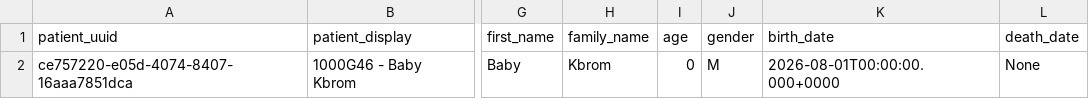
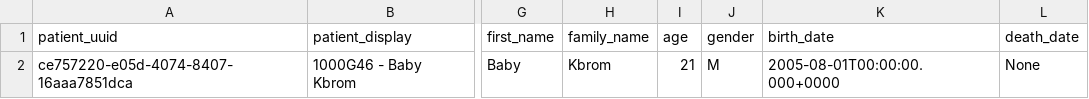
Before and after one commit to Kbrom27/EMR-DHIS2-Tracker-Interoperability, a CSV file: O3 Export/openmrs3_export.csv, drawn as a sheet; only a part is shown, gaps mark what is left out; the diff names each change by its address in the sheet, - before the commit and + after, or states it on an @@ line.

```diff
--- a/O3 Export/openmrs3_export.csv
+++ b/O3 Export/openmrs3_export.csv
-I2 (age): 0
+I2 (age): 21
-K2 (birth_date): 2026-08-01T00:00:00.000+0000
+K2 (birth_date): 2005-08-01T00:00:00.000+0000
```
Also changed, not shown: O3 Export/dhis2_tracker_import.csv, 12 other files.
